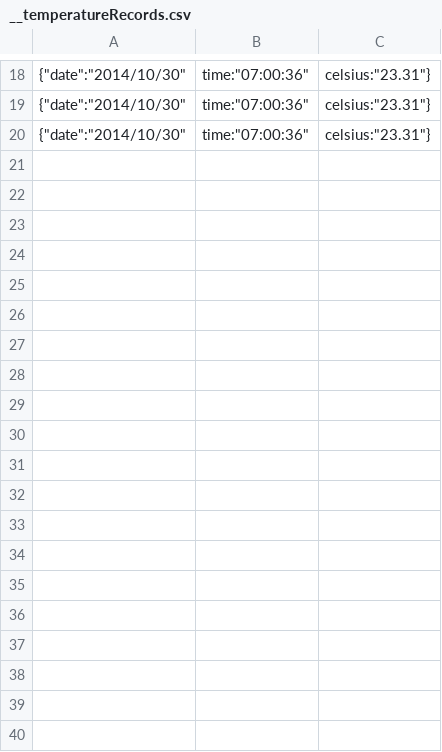
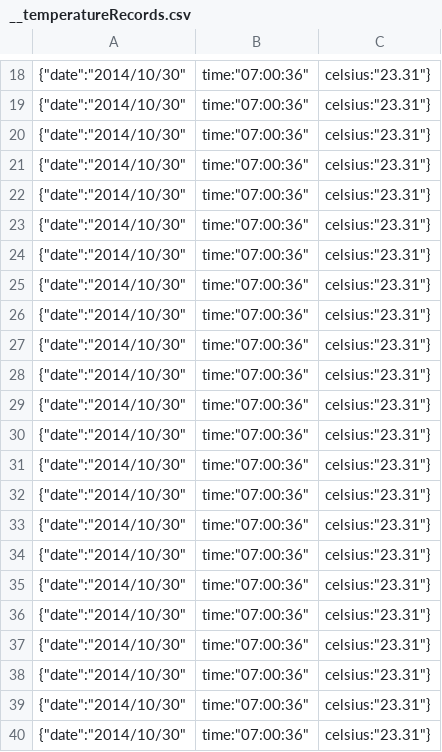
Before and after one commit to LGSInnovations/bits-weather-dashboard, a CSV file: backups/__temperatureRecords.csv, drawn as a sheet; only a part is shown, gaps mark what is left out; the diff covers the shown part only.

```diff
--- a/backups/__temperatureRecords.csv
+++ b/backups/__temperatureRecords.csv
@@ -20 +20,21 @@
 {"date":"2014/10/30","time":"07:00:36","celsius":"23.31"}
+{"date":"2014/10/30","time":"07:00:36","celsius":"23.31"}
+{"date":"2014/10/30","time":"07:00:36","celsius":"23.31"}
+{"date":"2014/10/30","time":"07:00:36","celsius":"23.31"}
+{"date":"2014/10/30","time":"07:00:36","celsius":"23.31"}
+{"date":"2014/10/30","time":"07:00:36","celsius":"23.31"}
+{"date":"2014/10/30","time":"07:00:36","celsius":"23.31"}
+{"date":"2014/10/30","time":"07:00:36","celsius":"23.31"}
+{"date":"2014/10/30","time":"07:00:36","celsius":"23.31"}
+{"date":"2014/10/30","time":"07:00:36","celsius":"23.31"}
+{"date":"2014/10/30","time":"07:00:36","celsius":"23.31"}
+{"date":"2014/10/30","time":"07:00:36","celsius":"23.31"}
+{"date":"2014/10/30","time":"07:00:36","celsius":"23.31"}
+{"date":"2014/10/30","time":"07:00:36","celsius":"23.31"}
+{"date":"2014/10/30","time":"07:00:36","celsius":"23.31"}
+{"date":"2014/10/30","time":"07:00:36","celsius":"23.31"}
+{"date":"2014/10/30","time":"07:00:36","celsius":"23.31"}
+{"date":"2014/10/30","time":"07:00:36","celsius":"23.31"}
+{"date":"2014/10/30","time":"07:00:36","celsius":"23.31"}
+{"date":"2014/10/30","time":"07:00:36","celsius":"23.31"}
+{"date":"2014/10/30","time":"07:00:36","celsius":"23.31"}
```
Also changed, not shown: 27 added rows elsewhere in this file, 2 other files.
